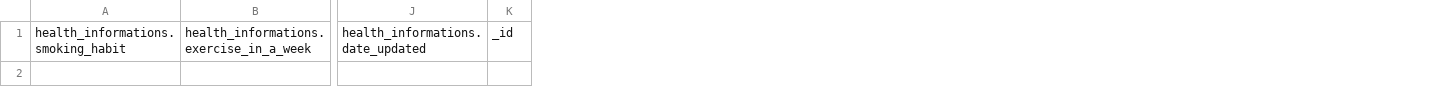
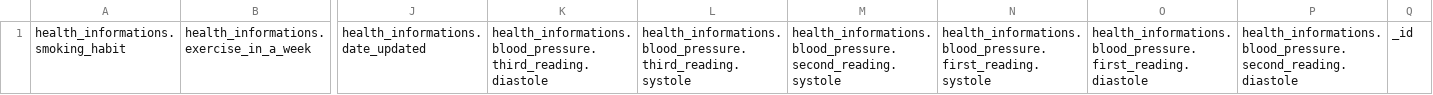
Before and after one commit to philipsales/nestedJSON-to-SQL, a CSV file: file/health_informations.csv, drawn as a sheet; only a part is shown, gaps mark what is left out; the diff names each change by its address in the sheet, - before the commit and + after, or states it on an @@ line.

```diff
--- a/file/health_informations.csv
+++ b/file/health_informations.csv
+column K, row 1: health_informations.blood_pressure.third_reading.diastole
+column L, row 1: health_informations.blood_pressure.third_reading.systole
+column M, row 1: health_informations.blood_pressure.second_reading.systole
+column N, row 1: health_informations.blood_pressure.first_reading.systole
+column O, row 1: health_informations.blood_pressure.first_reading.diastole
+column P, row 1: health_informations.blood_pressure.second_reading.diastole
```
Also changed, not shown: 3 other files.
